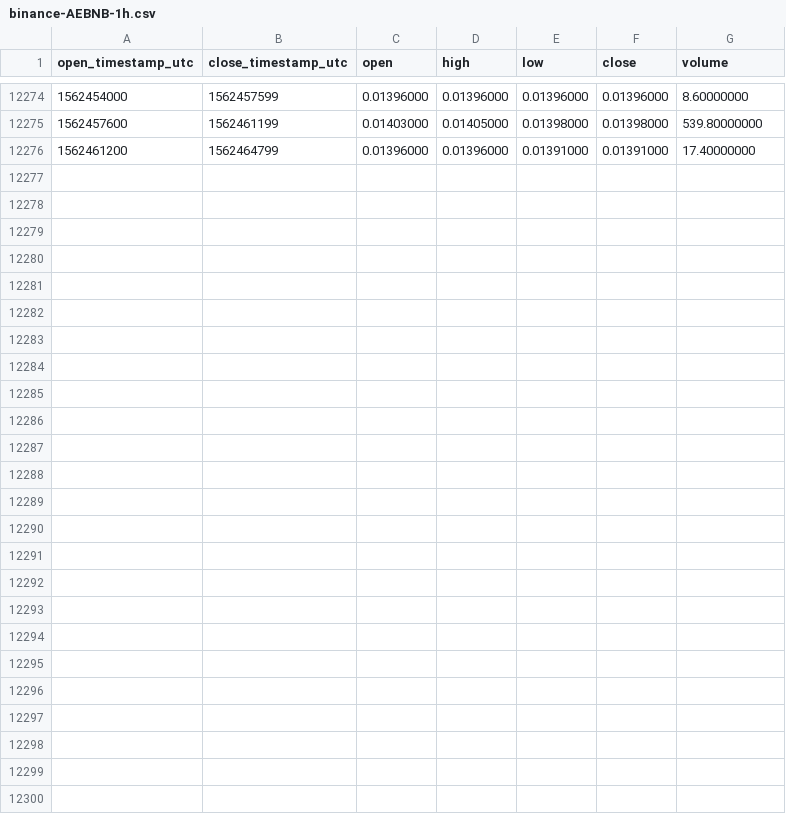
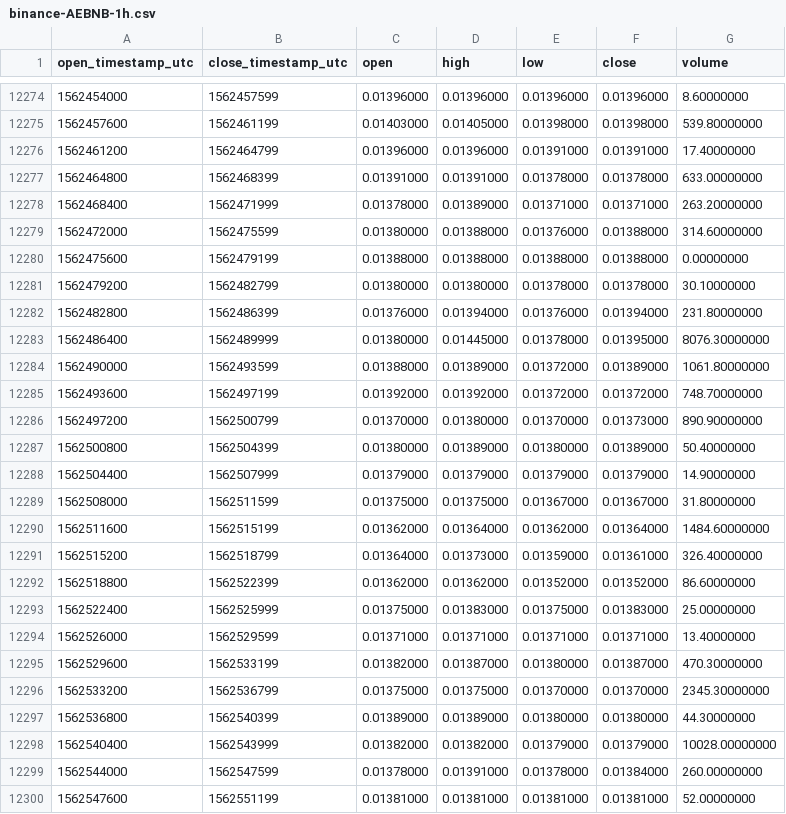
Before and after one commit to cryptobigbro/binance-AEBNB, a CSV file: binance-AEBNB-1h.csv, drawn as a sheet; only a part is shown, gaps mark what is left out.

Commit message:
Update OHLCV data.

```diff
--- a/binance-AEBNB-1h.csv
+++ b/binance-AEBNB-1h.csv
@@ -12276 +12276,25 @@ open_timestamp_utc,close_timestamp_utc,open,high,low,close,volume
 1562461200,1562464799,0.01396000,0.01396000,0.01391000,0.01391000,17.40000000
+1562464800,1562468399,0.01391000,0.01391000,0.01378000,0.01378000,633.00000000
+1562468400,1562471999,0.01378000,0.01389000,0.01371000,0.01371000,263.20000000
+1562472000,1562475599,0.01380000,0.01388000,0.01376000,0.01388000,314.60000000
+1562475600,1562479199,0.01388000,0.01388000,0.01388000,0.01388000,0.00000000
+1562479200,1562482799,0.01380000,0.01380000,0.01378000,0.01378000,30.10000000
+1562482800,1562486399,0.01376000,0.01394000,0.01376000,0.01394000,231.80000000
+1562486400,1562489999,0.01380000,0.01445000,0.01378000,0.01395000,8076.30000000
+1562490000,1562493599,0.01388000,0.01389000,0.01372000,0.01389000,1061.80000000
+1562493600,1562497199,0.01392000,0.01392000,0.01372000,0.01372000,748.70000000
+1562497200,1562500799,0.01370000,0.01380000,0.01370000,0.01373000,890.90000000
+1562500800,1562504399,0.01380000,0.01389000,0.01380000,0.01389000,50.40000000
+1562504400,1562507999,0.01379000,0.01379000,0.01379000,0.01379000,14.90000000
+1562508000,1562511599,0.01375000,0.01375000,0.01367000,0.01367000,31.80000000
+1562511600,1562515199,0.01362000,0.01364000,0.01362000,0.01364000,1484.60000000
+1562515200,1562518799,0.01364000,0.01373000,0.01359000,0.01361000,326.40000000
+1562518800,1562522399,0.01362000,0.01362000,0.01352000,0.01352000,86.60000000
+1562522400,1562525999,0.01375000,0.01383000,0.01375000,0.01383000,25.00000000
+1562526000,1562529599,0.01371000,0.01371000,0.01371000,0.01371000,13.40000000
+1562529600,1562533199,0.01382000,0.01387000,0.01380000,0.01387000,470.30000000
+1562533200,1562536799,0.01375000,0.01375000,0.01370000,0.01370000,2345.30000000
+1562536800,1562540399,0.01389000,0.01389000,0.01380000,0.01380000,44.30000000
+1562540400,1562543999,0.01382000,0.01382000,0.01379000,0.01379000,10028.00000000
+1562544000,1562547599,0.01378000,0.01391000,0.01378000,0.01384000,260.00000000
+1562547600,1562551199,0.01381000,0.01381000,0.01381000,0.01381000,52.00000000
```
Also changed, not shown: binance-AEBNB-1d.csv.
